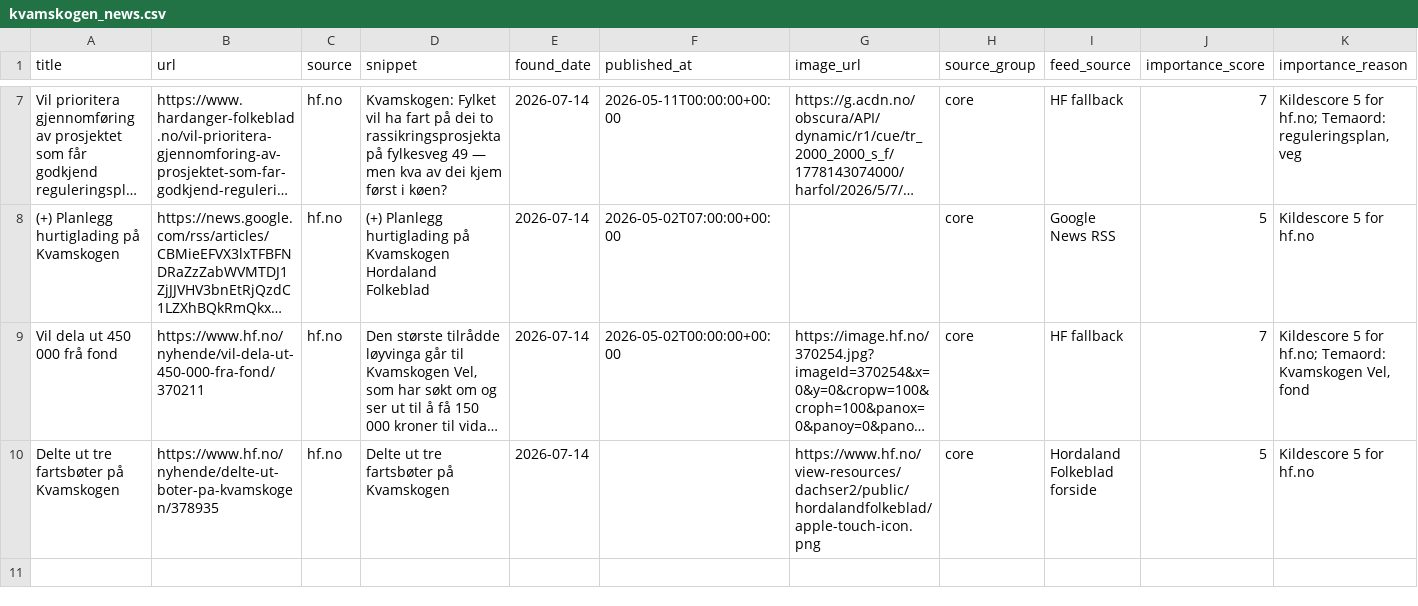
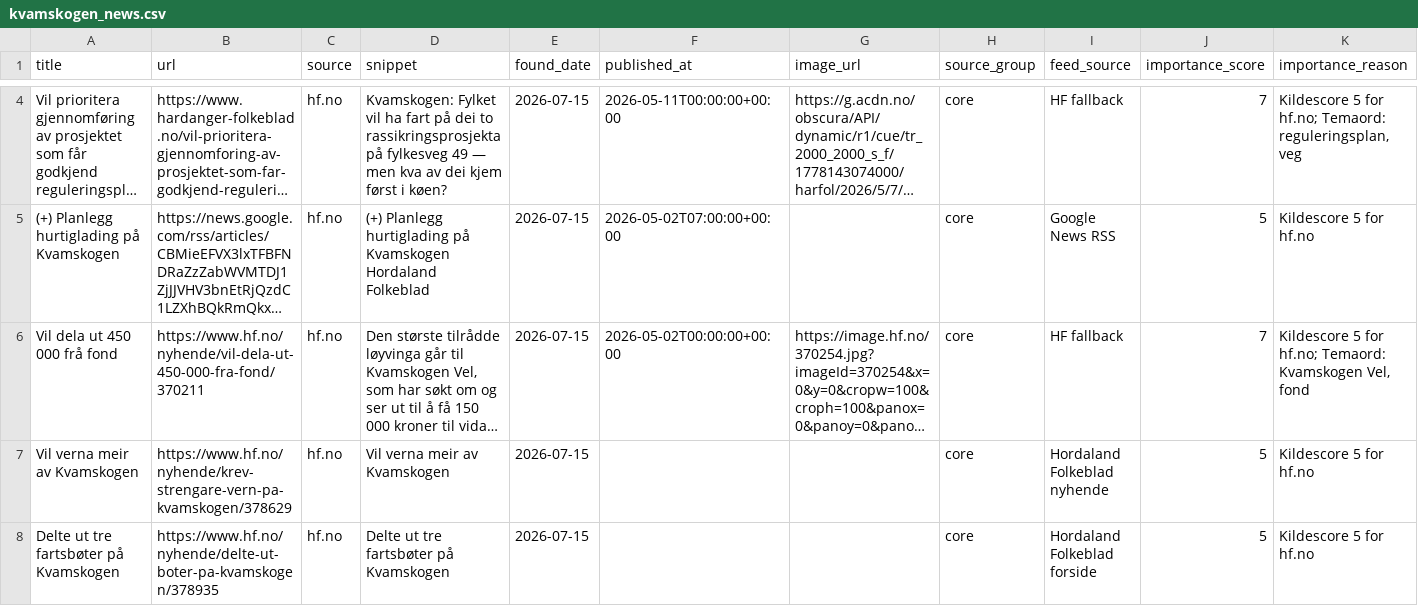
Before and after one commit to naessrobert-ui/visitkvamskogen, a CSV file: public/data/kvamskogen_news.csv, drawn as a sheet; only a part is shown, gaps mark what is left out; long unchanged cells end in …; addresses are those after the commit; the diff covers the shown part only; the diff names each change by its address in the sheet, - before the commit and + after, or states it on an @@ line.

```diff
--- a/public/data/kvamskogen_news.csv
+++ b/public/data/kvamskogen_news.csv
-E4:E6 (found_date): 2026-07-14
+E4:E6 (found_date): 2026-07-15
+row 7: Vil verna meir av Kvamskogen | https://www.hf.no/nyhende/krev-strengare-vern-pa-kvamskogen/378629 | hf.no | Vil verna meir av Kvamskogen | 2026-07-15 |  |  | core | Hordaland Folkeblad nyhende | 5 | Kildescore 5 for hf.no
-E8 (found_date): 2026-07-14
+E8 (found_date): 2026-07-15
-G8 (image_url): https://www.hf.no/view-resources/dachser2/public/hordalandfolkeblad/apple-touch-icon.png
+G8 (image_url): (empty)
```
Also changed, not shown: 3 removed rows and 6 edited cells elsewhere in this file, 3 other files.
